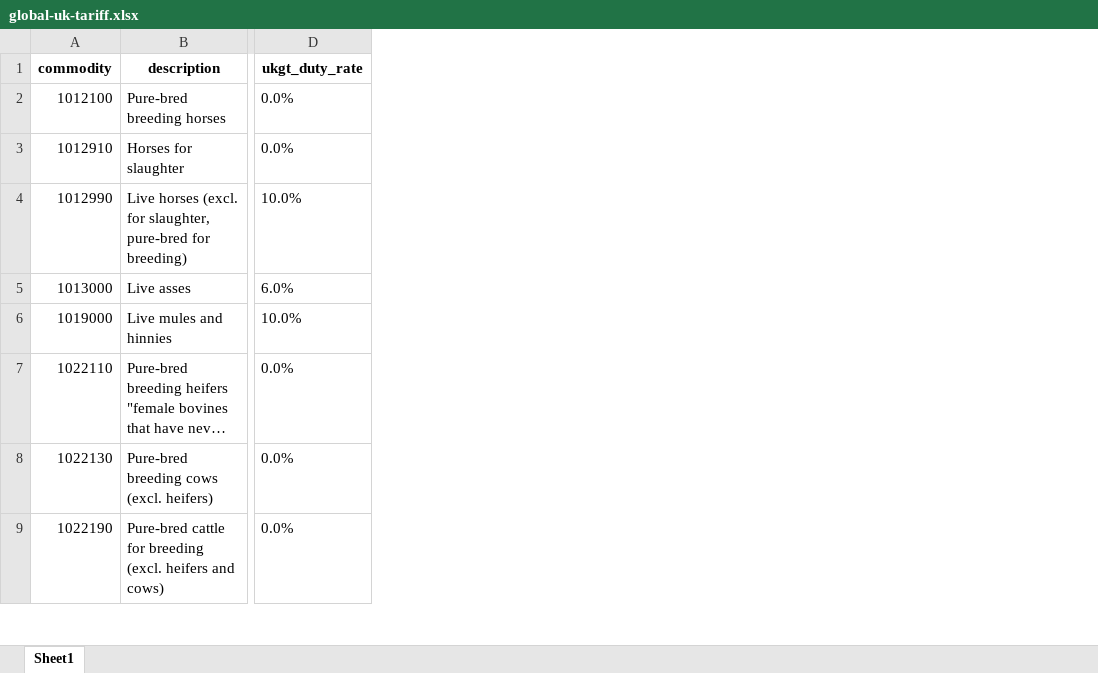
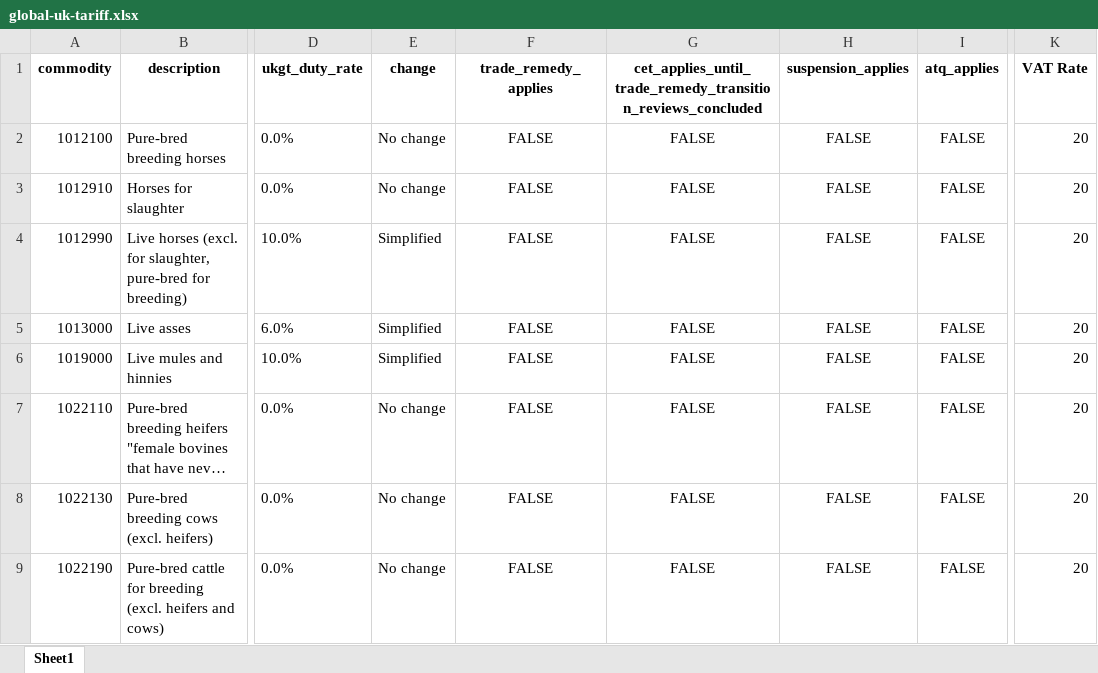
Before and after one commit to madhukrishna2004/tradetariffv1, an Excel workbook: global-uk-tariff.xlsx, sheet Sheet1, drawn as a sheet; only a part is shown, gaps mark what is left out; long unchanged cells end in …; values as stored, in another font and other column widths than the file's, no borders; the diff names each change by its address in the sheet, - before the commit and + after, or states it on an @@ line.

```diff
--- a/global-uk-tariff.xlsx (sheet Sheet1)
+++ b/global-uk-tariff.xlsx (sheet Sheet1)
+column E (change), rows 2-9: No change | No change | Simplified | Simplified | Simplified | No change | No change | No change
+column F (trade_remedy_applies), rows 2-9: all FALSE
+column G, rows 1-9: cet_applies_until_trade_remedy_transition_reviews_concluded | FALSE | FALSE | FALSE | FALSE | FALSE | FALSE | FALSE | FALSE
+column H (suspension_applies), rows 2-9: all FALSE
+column I (atq_applies), rows 2-9: all FALSE
+column K (VAT Rate), rows 2-9: all 20
```
Also changed, not shown: 18 other files.
